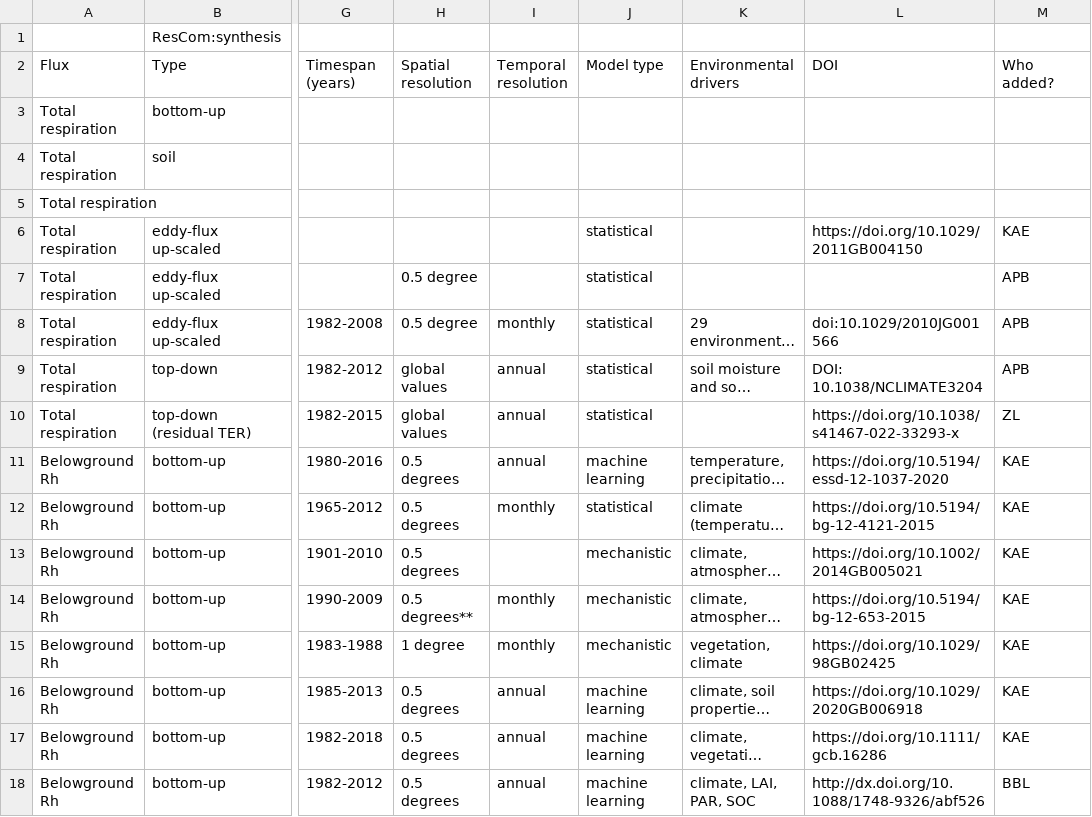
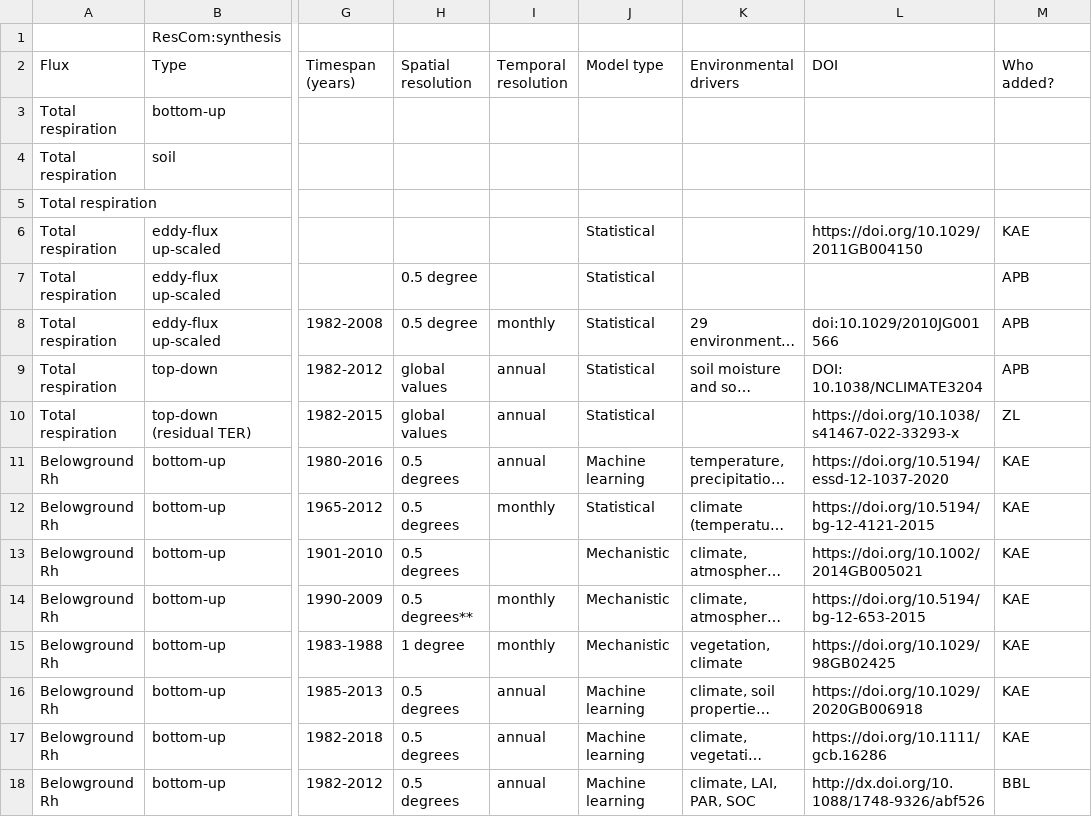
Before and after one commit to bpbond/jgr20, a CSV file: ResCom_ Global Respiration estimates and trends - Sheet1.csv, drawn as a sheet; only a part is shown, gaps mark what is left out; long unchanged cells end in …; the diff covers the shown part only; the diff names each change by its address in the sheet, - before the commit and + after, or states it on an @@ line.

Commit message:
Update code and data for faceted, improved figure

```diff
--- a/ResCom_ Global Respiration estimates and trends - Sheet1.csv
+++ b/ResCom_ Global Respiration estimates and trends - Sheet1.csv
-J6:J10 (Model type): statistical
+J6:J10 (Model type): Statistical
-J11 (Model type): machine learning
+J11 (Model type): Machine learning
-J12 (Model type): statistical
+J12 (Model type): Statistical
-J13:J15 (Model type): mechanistic
+J13:J15 (Model type): Mechanistic
-J16:J18 (Model type): machine learning
+J16:J18 (Model type): Machine learning
```
Also changed, not shown: 1 removed row and 33 edited cells elsewhere in this file, 1 other file.
